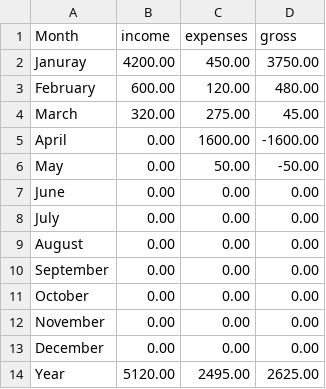
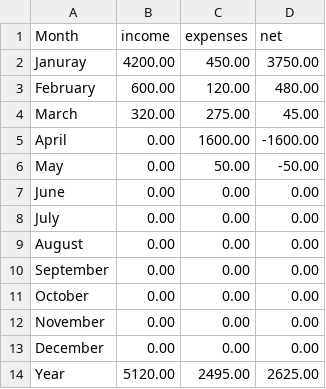
Before and after one commit to itsjustgiio/PersonalFinanceManager, a CSV file: Report.csv, drawn as a sheet.

Commit message:
reports manager update

```diff
--- a/Report.csv
+++ b/Report.csv
@@ -1,2 +1,2 @@
-Month, income, expenses, gross
+Month, income, expenses, net
 Januray, 4200.00, 450.00, 3750.00,
```
Also changed, not shown: 1 other file.
